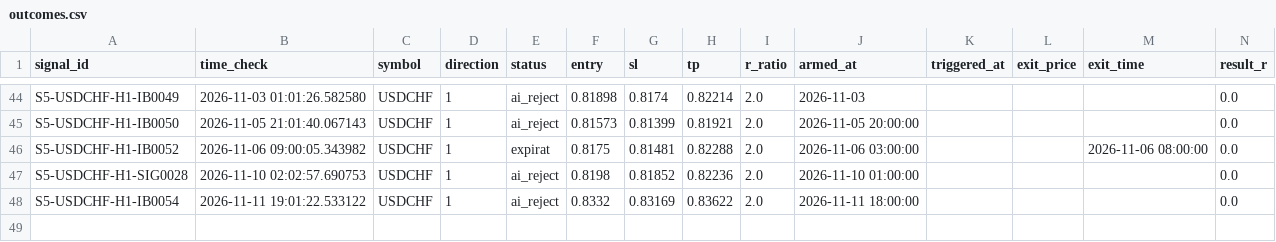
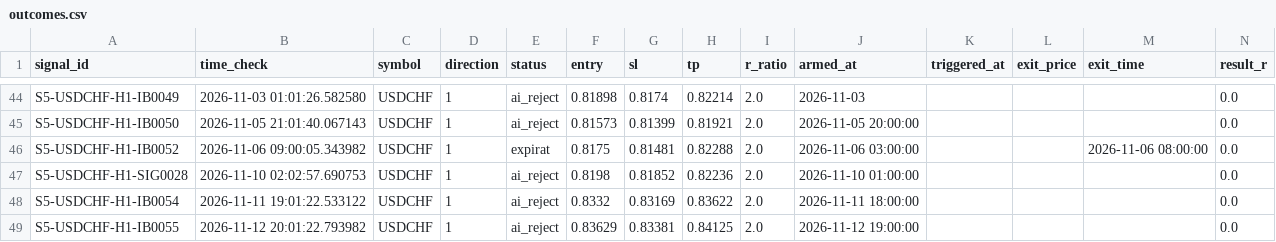
Before and after one commit to alexandrutarnicer-ai/trading-bot, a CSV file: data/live_signals/session5/outcomes.csv, drawn as a sheet; only a part is shown, gaps mark what is left out; rows hold the shown columns only; the diff names each change by its address in the sheet, - before the commit and + after, or states it on an @@ line.

```diff
--- a/data/live_signals/session5/outcomes.csv
+++ b/data/live_signals/session5/outcomes.csv
+row 49: S5-USDCHF-H1-IB0055 | 2026-11-12 20:01:22.793982 | USDCHF | 1 | ai_reject | 0.83629 | 0.83381 | 0.84125 | 2.0 | 2026-11-12 19:00:00 |  |  |  | 0.0
```
Also changed, not shown: data/live_signals/session21/signals.csv, data/live_signals/session5/signals.csv, 10 other files.
